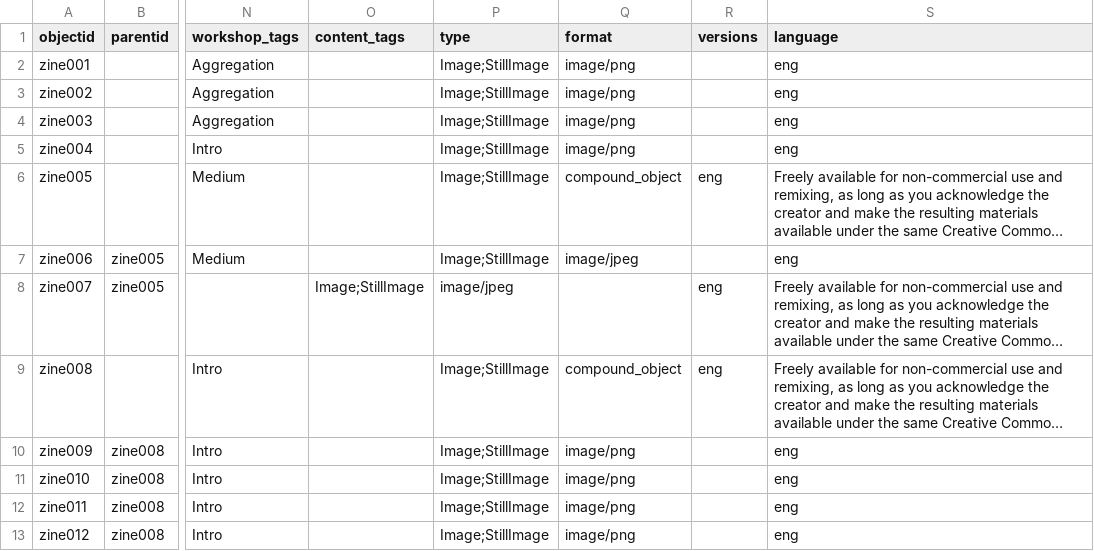
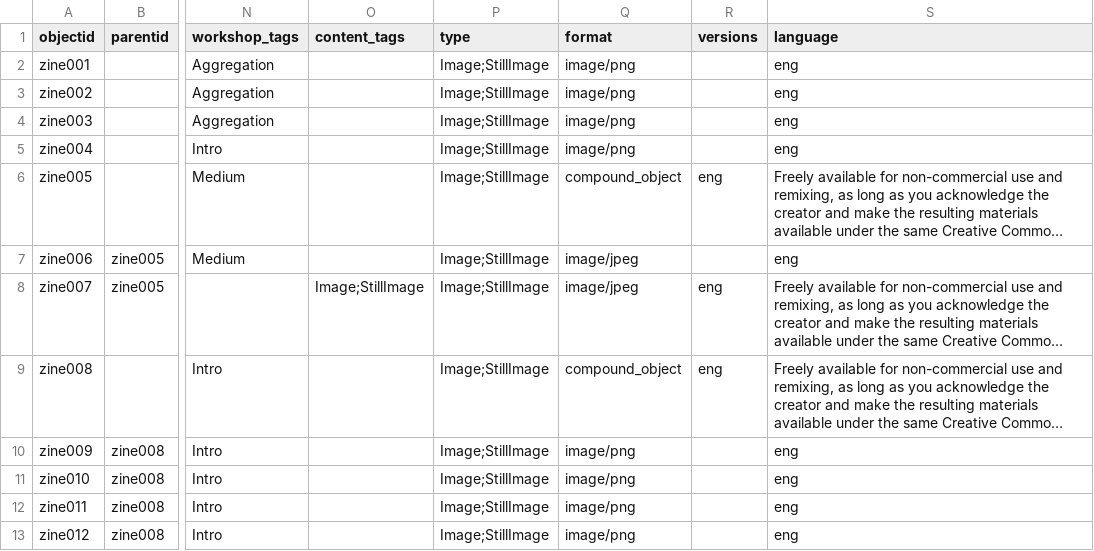
Before and after one commit to NEU-DSG/expressivepaper-collections, a CSV file: _data/metadata.csv, drawn as a sheet; only a part is shown, gaps mark what is left out; long unchanged cells end in …; the diff names each change by its address in the sheet, - before the commit and + after, or states it on an @@ line.

Commit message:
minor metadata change

```diff
--- a/_data/metadata.csv
+++ b/_data/metadata.csv
-P8 (type): image/jpeg
+P8 (type): Image;StillImage
-Q8 (format): (empty)
+Q8 (format): image/jpeg
```
